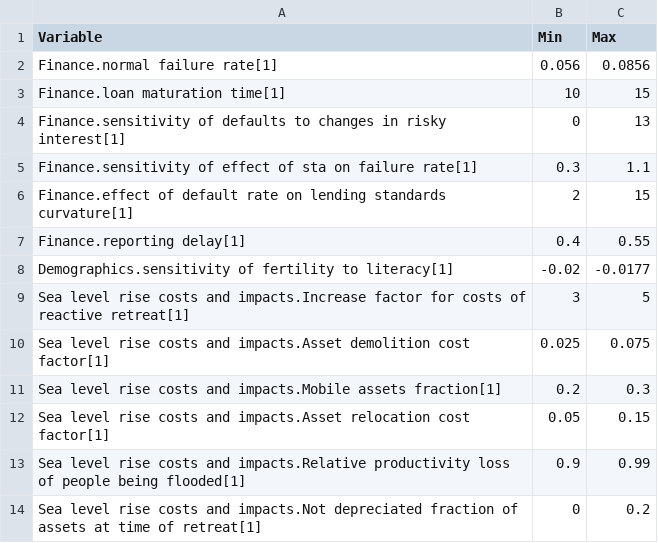
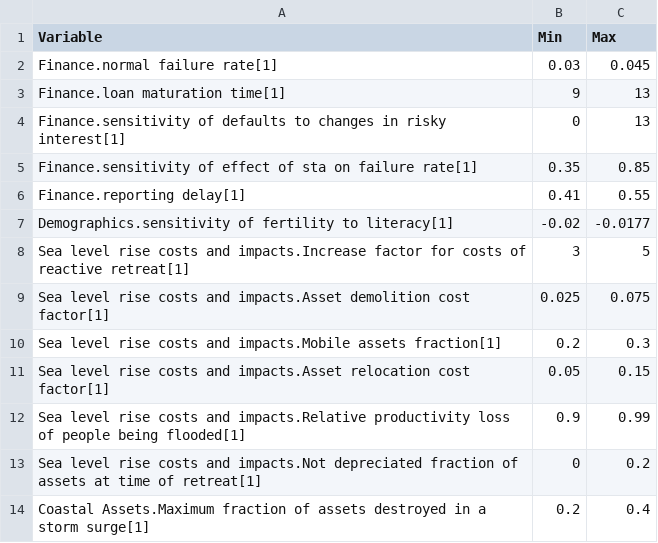
Before and after one commit to BenjaminBlanz/WorldTransFrida-Uncertainty, a CSV file: FRIDA-info/frida_external_ranges.csv, drawn as a sheet; only a part is shown; the shorter side is filled out with more unchanged rows.

```diff
--- a/FRIDA-info/frida_external_ranges.csv
+++ b/FRIDA-info/frida_external_ranges.csv
@@ -1,8 +1,7 @@
 Variable,Min,Max
-Finance.normal failure rate[1],0.056,0.0856
-Finance.loan maturation time[1],10,15
+Finance.normal failure rate[1],0.03,0.045
+Finance.loan maturation time[1],9,13
 Finance.sensitivity of defaults to changes in risky interest[1],0,13
-Finance.sensitivity of effect of sta on failure rate[1],0.3,1.1
-Finance.effect of default rate on lending standards curvature[1],2,15
-Finance.reporting delay[1],0.4,0.55
+Finance.sensitivity of effect of sta on failure rate[1],0.35,0.85
+Finance.reporting delay[1],0.41,0.55
 Demographics.sensitivity of fertility to literacy[1],-0.02,-0.0177
```
Also changed, not shown: FRIDA-info/frida_info.csv.
